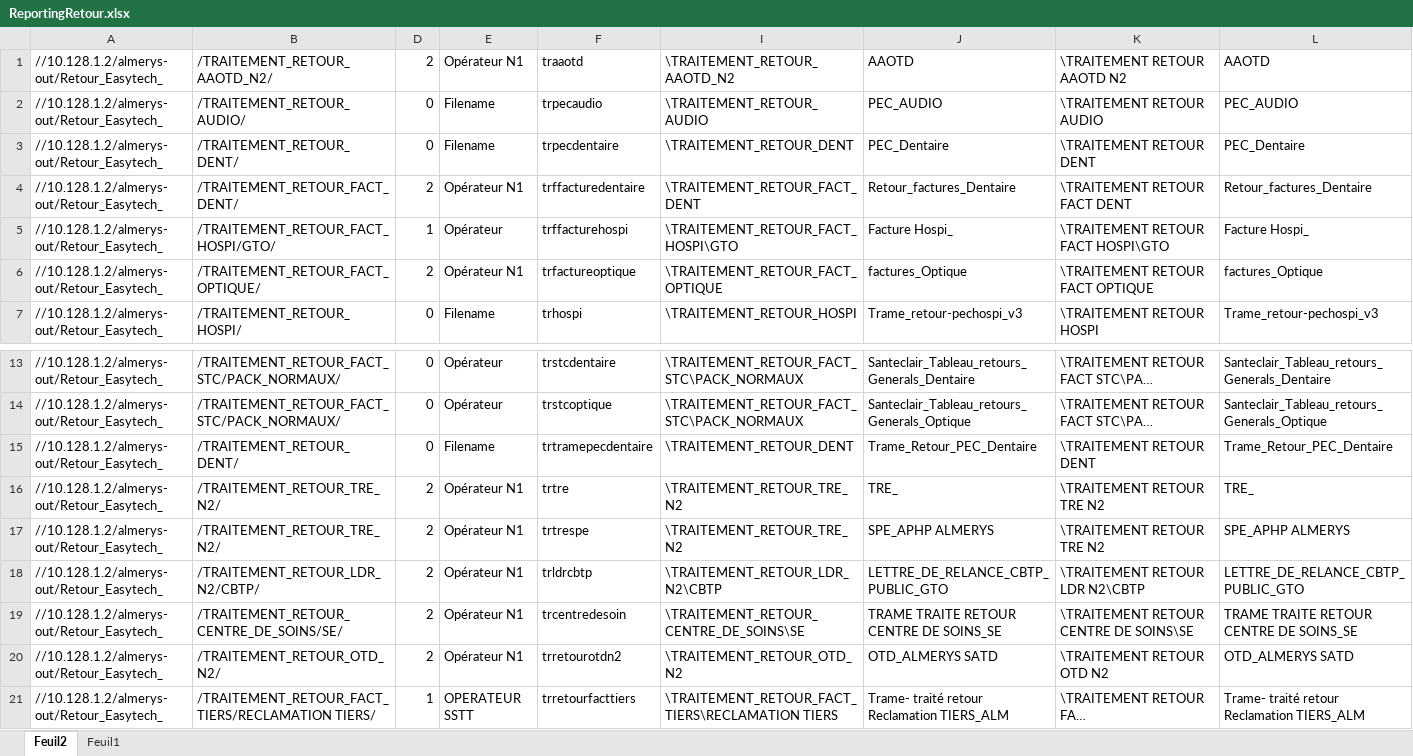
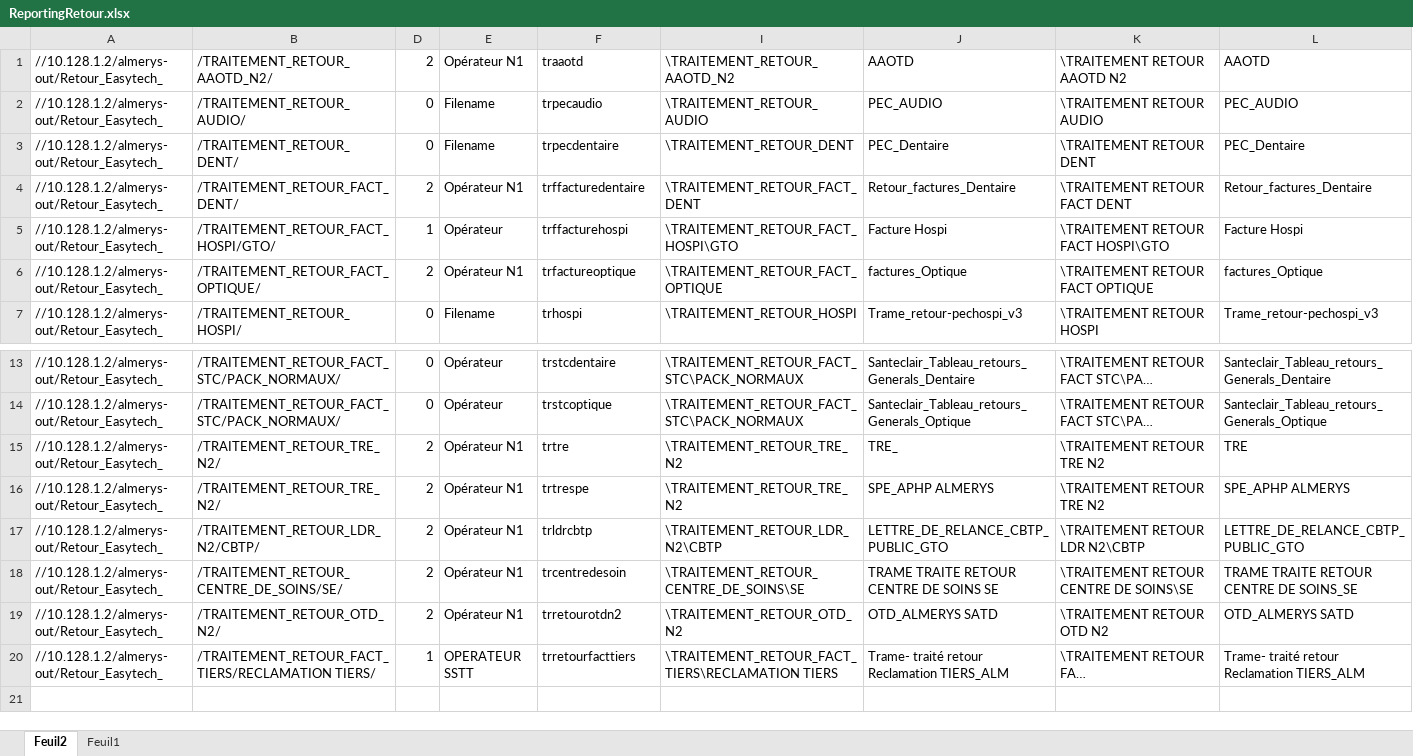
Before and after one commit to FelanaRakotoarijaona/Automatisation-reporting, an Excel workbook: ReportingRetour.xlsx, sheet Feuil2, drawn as a sheet; only a part is shown, gaps mark what is left out; long unchanged cells end in …; values as stored, in another font and other column widths than the file's, no cell formats; removed rows and columns are numbered as before the commit, all else as after; the diff names each change by its address in the sheet, - before the commit and + after, or states it on an @@ line.

```diff
--- a/ReportingRetour.xlsx (sheet Feuil2)
+++ b/ReportingRetour.xlsx (sheet Feuil2)
-J5: Facture Hospi_
+J5: Facture Hospi
-L5: Facture Hospi_
+L5: Facture Hospi
-row 15: //10.128.1.2/almerys-out/Retour_Easytech_ | /TRAITEMENT_RETOUR_DENT/ | 0 | Filename | trtramepecdentaire | \TRAITEMENT_RETOUR_DENT | Trame_Retour_PEC_Dentaire | \TRAITEMENT RETOUR DENT | Trame_Retour_PEC_Dentaire
-L15: TRE_
+L15: TRE
-J18: TRAME TRAITE RETOUR CENTRE DE SOINS_SE
+J18: TRAME TRAITE RETOUR CENTRE DE SOINS SE
```
Also changed, not shown: cell formats, hidden cells, ReportingContetieux.xlsx, ReportingIndu.xlsx, 11 other files.
